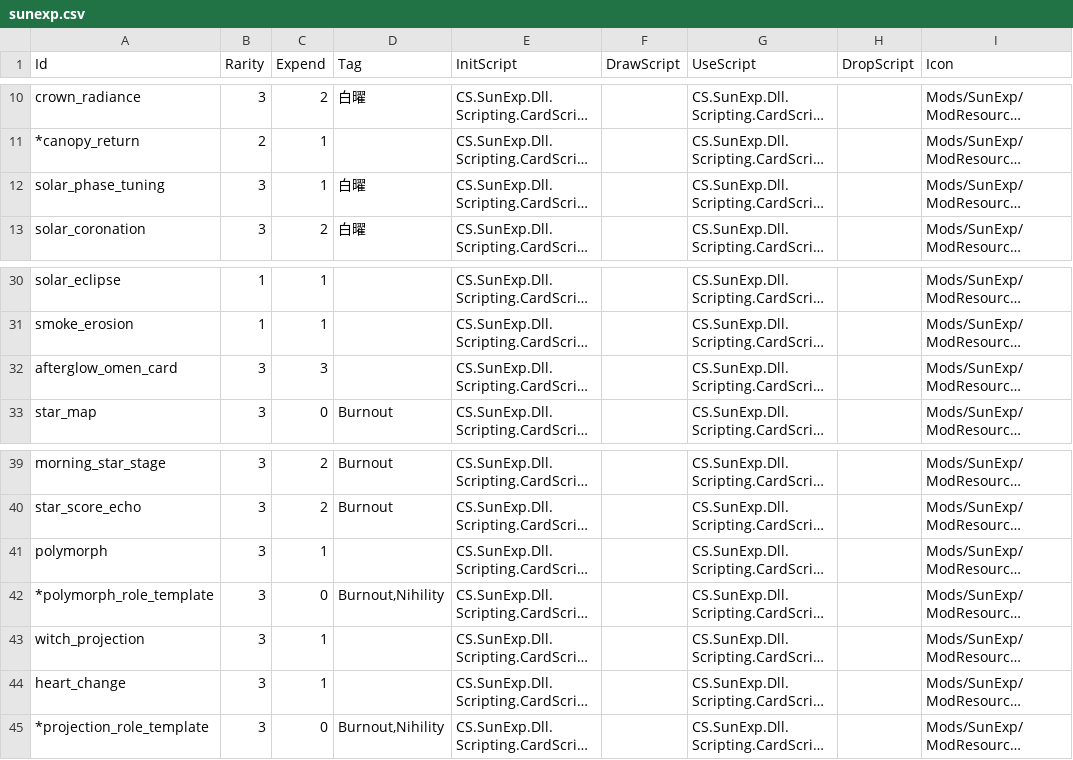
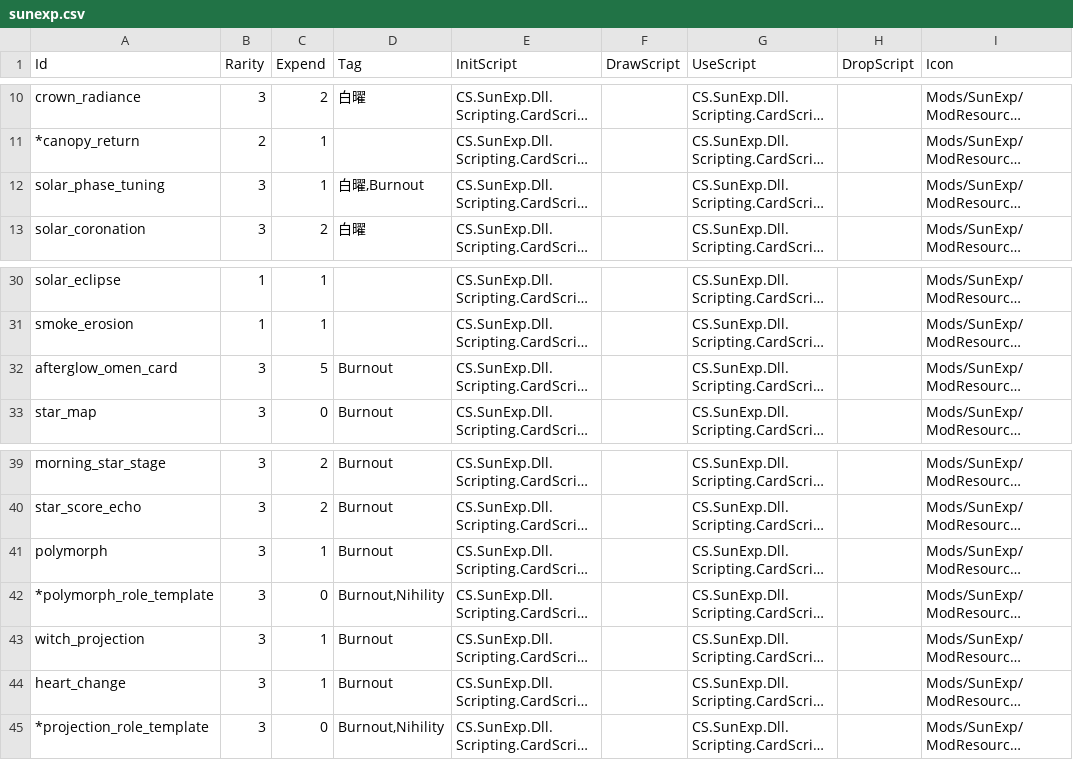
Before and after one commit to AuraKaliya/apocalyptic-journey-mod-SunExp, a CSV file: SunExp/Data/Card/sunexp.csv, drawn as a sheet; only a part is shown, gaps mark what is left out; long unchanged cells end in …; the diff names each change by its address in the sheet, - before the commit and + after, or states it on an @@ line.

```diff
--- a/SunExp/Data/Card/sunexp.csv
+++ b/SunExp/Data/Card/sunexp.csv
-D12 (Tag): 白曜
+D12 (Tag): 白曜,Burnout
-C32 (Expend): 3
+C32 (Expend): 5
-D32 (Tag): (empty)
+D32 (Tag): Burnout
-D41 (Tag): (empty)
+D41 (Tag): Burnout
-D43:D44 (Tag): (empty)
+D43:D44 (Tag): Burnout
```
Also changed, not shown: SunExp/Text/Card/sunexp.csv, 8 other files.
